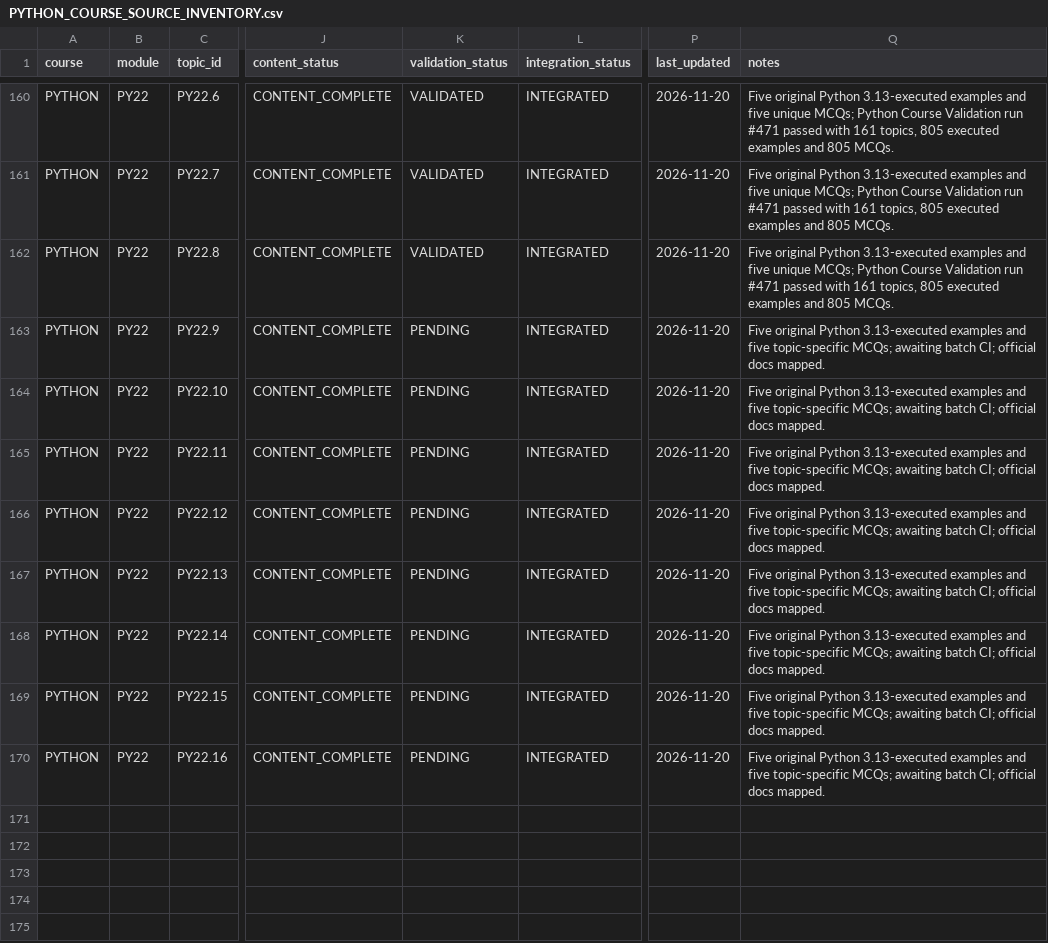
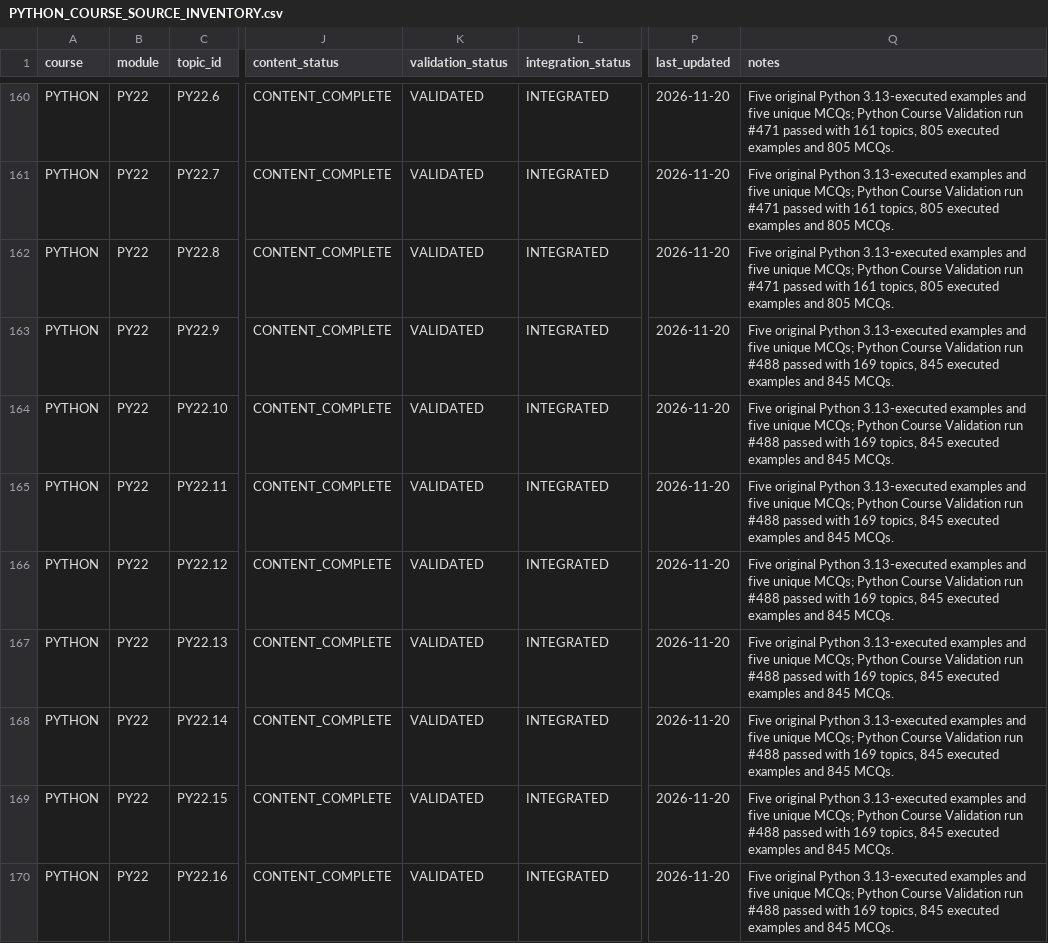
Before and after one commit to kharchasaathi/MULTILINGUAL_PROGRAMMING_LEARNING_PLATFORM, a CSV file: docs/PYTHON_COURSE_SOURCE_INVENTORY.csv, drawn as a sheet; only a part is shown, gaps mark what is left out; the diff names each change by its address in the sheet, - before the commit and + after, or states it on an @@ line.

Commit message:
Mark PY22 batch 2 validated after CI run 488

```diff
--- a/docs/PYTHON_COURSE_SOURCE_INVENTORY.csv
+++ b/docs/PYTHON_COURSE_SOURCE_INVENTORY.csv
-K163:K170 (validation_status): PENDING
+K163:K170 (validation_status): VALIDATED
-Q163:Q170 (notes): …and five topic-specific MCQs; awaiting batch CI; official docs mapped.
+Q163:Q170 (notes): …and five unique MCQs; Python Course Validation run #488 passed with 169 topics, 845 executed examples and 845 MCQs.
```
